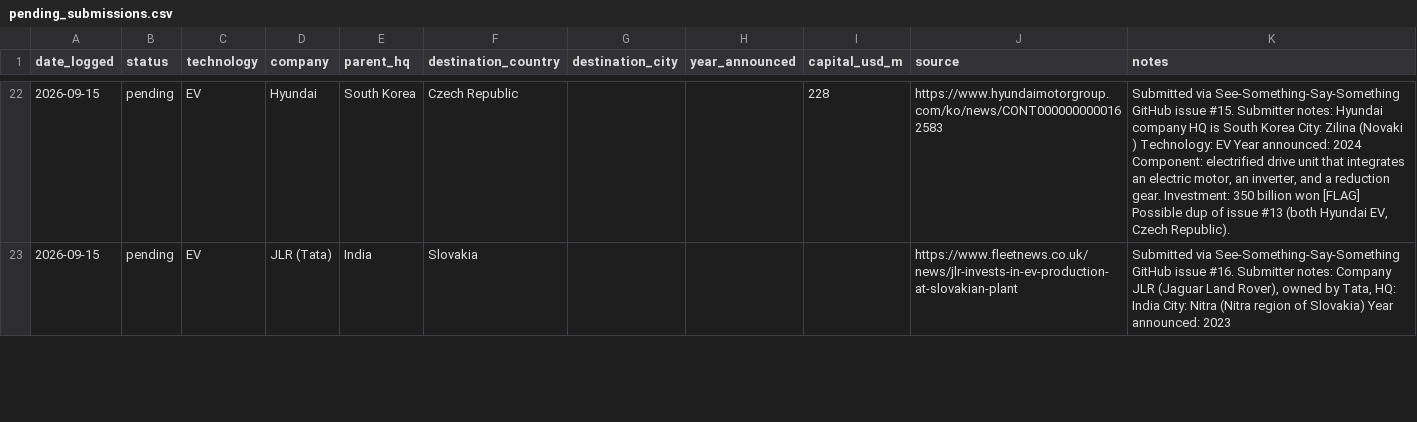
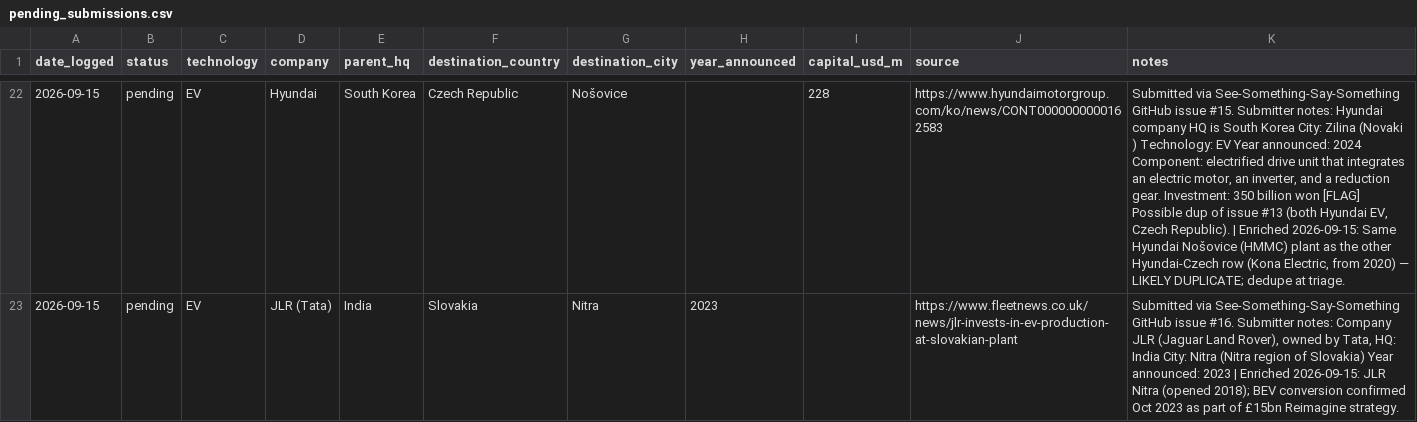
Before and after one commit to bandarapraveena/lct-fdi-submissions, a CSV file: pending_submissions.csv, drawn as a sheet; only a part is shown, gaps mark what is left out; the diff covers the shown part only; the diff names each change by its address in the sheet, - before the commit and + after, or states it on an @@ line.

```diff
--- a/pending_submissions.csv
+++ b/pending_submissions.csv
-G22 (destination_city): (empty)
+G22 (destination_city): Nošovice
-K22 (notes): …Czech Republic).
+K22 (notes): …Czech Republic). | Enriched 2026-09-15: Same Hyundai Nošovice (HMMC) plant as the other Hyundai-Czech row (Kona Electric, from 2020) — LIKELY DUPLICATE; dedupe at triage.
-G23 (destination_city): (empty)
+G23 (destination_city): Nitra
-H23 (year_announced): (empty)
+H23 (year_announced): 2023
-K23 (notes): …announced: 2023
+K23 (notes): …announced: 2023 | Enriched 2026-09-15: JLR Nitra (opened 2018); BEV conversion confirmed Oct 2023 as part of £15bn Reimagine strategy.
```
Also changed, not shown: 49 edited cells elsewhere in this file.
